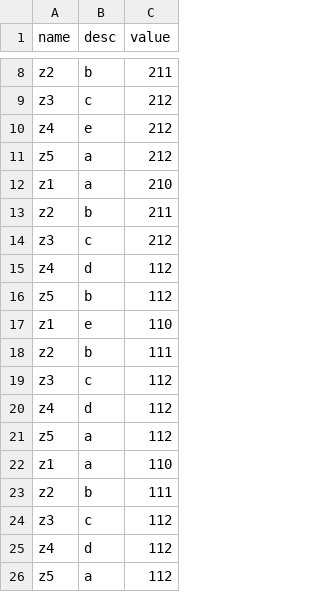
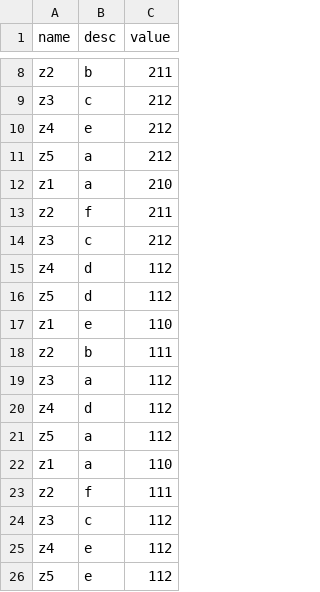
Before and after one commit to cellophaneHh/python, a CSV file: pandas/data1.csv, drawn as a sheet; only a part is shown, gaps mark what is left out.

Commit message:
pandas index

```diff
--- a/pandas/data1.csv
+++ b/pandas/data1.csv
@@ -12,9 +12,9 @@ z5,a,212
 z1,a,210
-z2,b,211
+z2,f,211
 z3,c,212
 z4,d,112
-z5,b,112
+z5,d,112
 z1,e,110
 z2,b,111
-z3,c,112
+z3,a,112
 z4,d,112
@@ -22,5 +22,5 @@ z5,a,112
 z1,a,110
-z2,b,111
+z2,f,111
 z3,c,112
-z4,d,112
-z5,a,112
+z4,e,112
+z5,e,112
```
Also changed, not shown: 5 other files.
